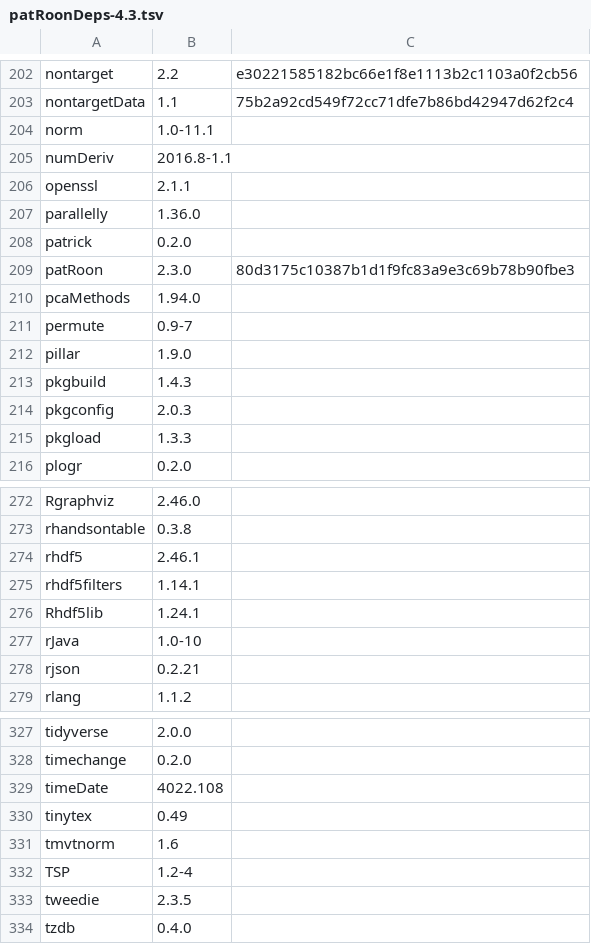
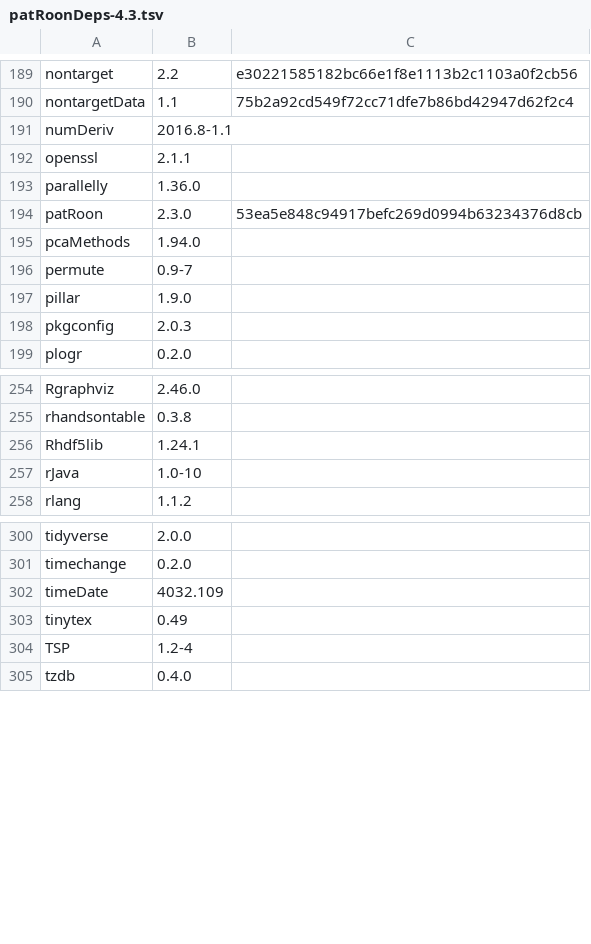
Before and after one commit to rickhelmus/patRoonDeps, a TSV file: patRoonDeps-4.3.tsv, drawn as a sheet; only a part is shown, gaps mark what is left out; the diff covers the shown part only.

```diff
--- a/patRoonDeps-4.3.tsv
+++ b/patRoonDeps-4.3.tsv
@@ -203,3 +190,2 @@ nontarget	2.2	e30221585182bc66e1f8e1113b2c1103a0f2cb56
 nontargetData	1.1	75b2a92cd549f72cc71dfe7b86bd42947d62f2c4
-norm	1.0-11.1	
 numDeriv	2016.8-1.1	
@@ -207,4 +193,3 @@ openssl	2.1.1
 parallelly	1.36.0	
-patrick	0.2.0	
-patRoon	2.3.0	80d3175c10387b1d1f9fc83a9e3c69b78b90fbe3
+patRoon	2.3.0	53ea5e848c94917befc269d0994b63234376d8cb
 pcaMethods	1.94.0	
@@ -212,5 +197,3 @@ permute	0.9-7
 pillar	1.9.0	
-pkgbuild	1.4.3	
 pkgconfig	2.0.3	
-pkgload	1.3.3	
 plogr	0.2.0	
@@ -273,7 +255,4 @@ Rgraphviz	2.46.0
 rhandsontable	0.3.8	
-rhdf5	2.46.1	
-rhdf5filters	1.14.1	
 Rhdf5lib	1.24.1	
 rJava	1.0-10	
-rjson	0.2.21	
 rlang	1.1.2	
@@ -328,7 +301,5 @@ tidyverse	2.0.0
 timechange	0.2.0	
-timeDate	4022.108	
+timeDate	4032.109	
 tinytex	0.49	
-tmvtnorm	1.6	
 TSP	1.2-4	
-tweedie	2.3.5	
 tzdb	0.4.0	
```
Also changed, not shown: 23 removed rows and 1 edited cell elsewhere in this file, patRoonDeps-4.2.tsv, 54 other files.
